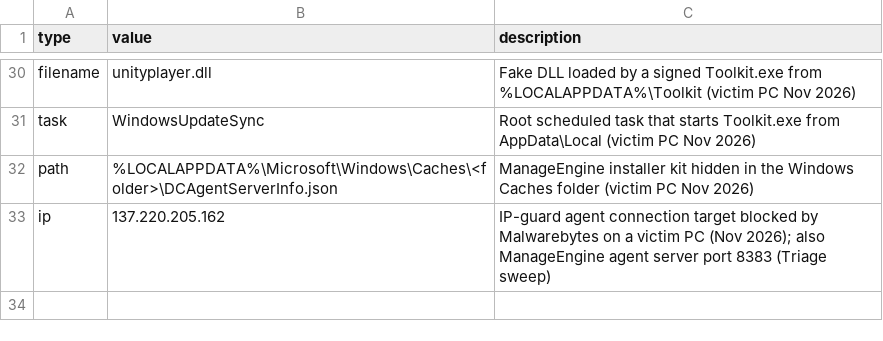
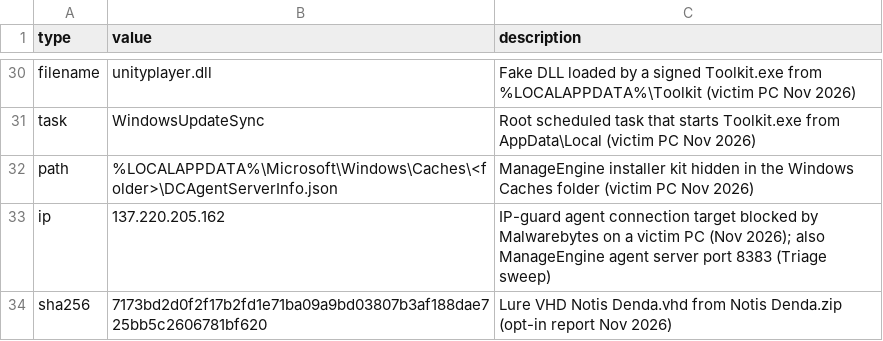
Before and after one commit to afu-it/wa-zip-cleaner, a CSV file: docs/iocs.csv, drawn as a sheet; only a part is shown, gaps mark what is left out; the diff names each change by its address in the sheet, - before the commit and + after, or states it on an @@ line.

Commit message:
Catch the MicroPoint ValleyRAT chain under other ProgramData names, drivers loaded from .dat files, VHDs opened straight from a ZIP and the Notis Denda lure; hide old PC names in reports (v2026.11.05.29)

```diff
--- a/docs/iocs.csv
+++ b/docs/iocs.csv
+row 34: sha256 | 7173bd2d0f2f17b2fd1e71ba09a9bd03807b3af188dae725bb5c2606781bf620 | Lure VHD Notis Denda.vhd from Notis Denda.zip (opt-in report Nov 2026)
```
Also changed, not shown: 3 other files.
